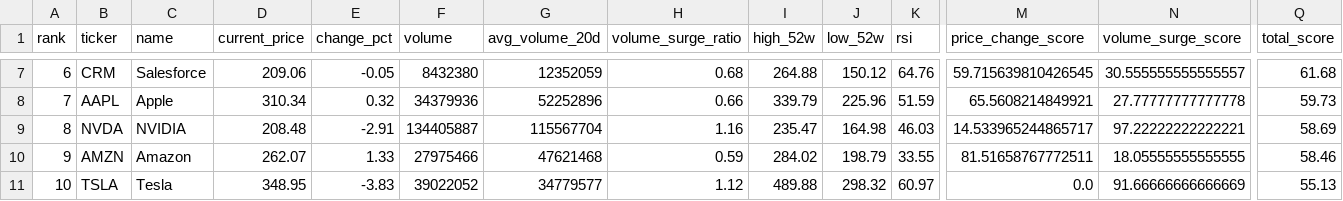
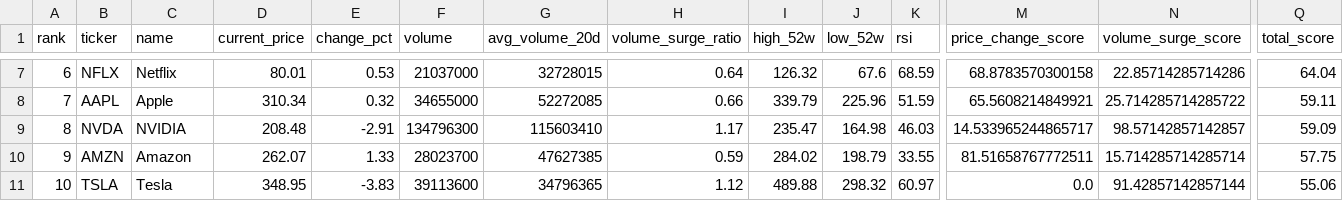
Before and after one commit to ynokinawa19-lgtm/stock-ranking-app, a CSV file: data/ranking_us.csv, drawn as a sheet; only a part is shown, gaps mark what is left out; the diff covers the shown part only; the diff names each change by its address in the sheet, - before the commit and + after, or states it on an @@ line.

```diff
--- a/data/ranking_us.csv
+++ b/data/ranking_us.csv
-B7 (ticker): CRM
+B7 (ticker): NFLX
-C7 (name): Salesforce
+C7 (name): Netflix
-D7 (current_price): 209.06
+D7 (current_price): 80.01
-E7 (change_pct): -0.05
+E7 (change_pct): 0.53
-F7 (volume): 8432380
+F7 (volume): 21037000
-G7 (avg_volume_20d): 12352059
+G7 (avg_volume_20d): 32728015
-H7 (volume_surge_ratio): 0.68
+H7 (volume_surge_ratio): 0.64
-I7 (high_52w): 264.88
+I7 (high_52w): 126.32
-J7 (low_52w): 150.12
+J7 (low_52w): 67.6
-K7 (rsi): 64.76
+K7 (rsi): 68.59
-M7 (price_change_score): 59.715639810426545
+M7 (price_change_score): 68.8783570300158
-N7 (volume_surge_score): 30.555555555555557
+N7 (volume_surge_score): 22.85714285714286
-Q7 (total_score): 61.68
+Q7 (total_score): 64.04
-F8 (volume): 34379936
+F8 (volume): 34655000
-G8 (avg_volume_20d): 52252896
+G8 (avg_volume_20d): 52272085
-N8 (volume_surge_score): 27.77777777777778
+N8 (volume_surge_score): 25.714285714285722
-Q8 (total_score): 59.73
+Q8 (total_score): 59.11
-F9 (volume): 134405887
+F9 (volume): 134796300
-G9 (avg_volume_20d): 115567704
+G9 (avg_volume_20d): 115603410
-H9 (volume_surge_ratio): 1.16
+H9 (volume_surge_ratio): 1.17
-N9 (volume_surge_score): 97.22222222222221
+N9 (volume_surge_score): 98.57142857142857
-Q9 (total_score): 58.69
+Q9 (total_score): 59.09
-F10 (volume): 27975466
+F10 (volume): 28023700
-G10 (avg_volume_20d): 47621468
+G10 (avg_volume_20d): 47627385
-N10 (volume_surge_score): 18.05555555555555
+N10 (volume_surge_score): 15.714285714285714
-Q10 (total_score): 58.46
+Q10 (total_score): 57.75
-F11 (volume): 39022052
+F11 (volume): 39113600
-G11 (avg_volume_20d): 34779577
+G11 (avg_volume_20d): 34796365
-N11 (volume_surge_score): 91.66666666666669
+N11 (volume_surge_score): 91.42857142857144
-Q11 (total_score): 55.13
+Q11 (total_score): 55.06
```
Also changed, not shown: 73 edited cells elsewhere in this file, data/ranking_jp.csv, 3 other files.
